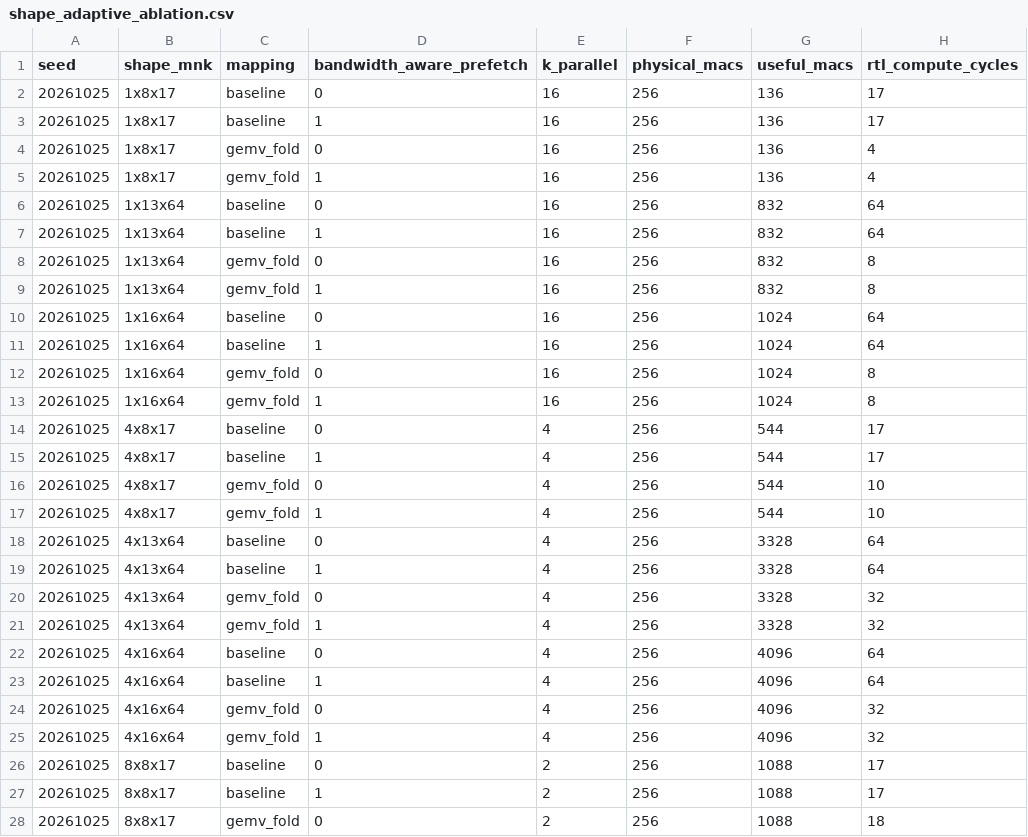
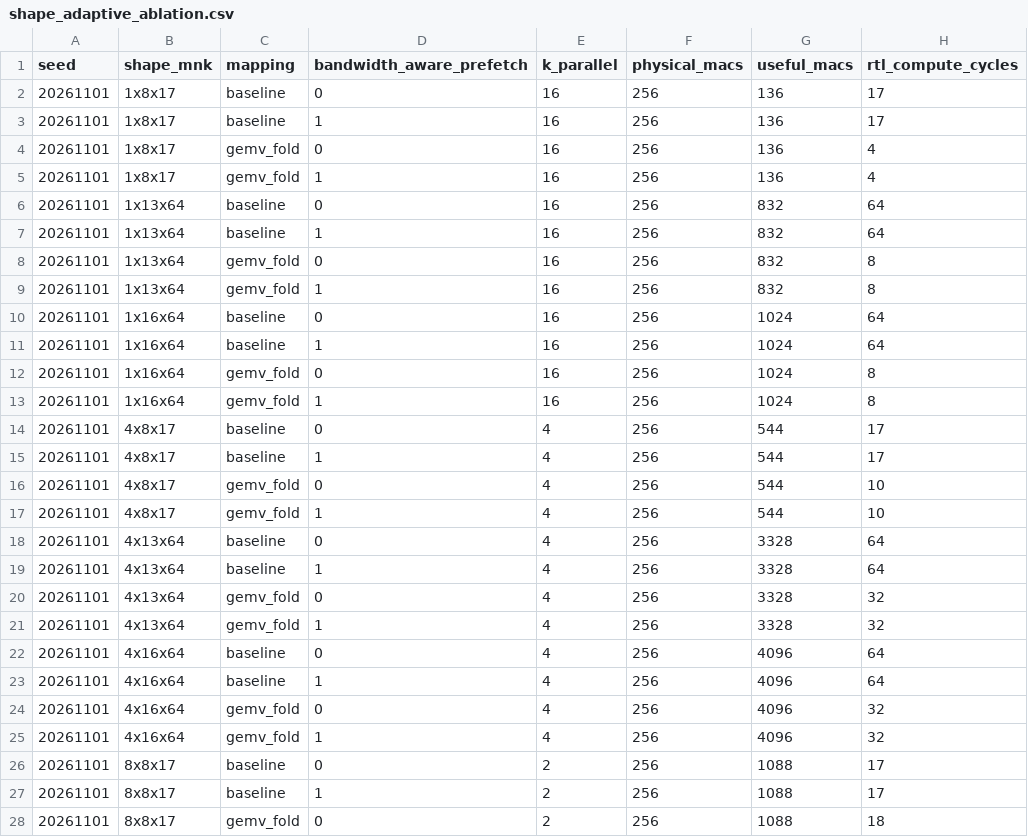
Before and after one commit to cwu766485-ctrl/NMAForge, a CSV file: benchmark/shape_adaptive_ablation.csv, drawn as a sheet; only a part is shown; the diff covers the shown part only; the diff names each change by its address in the sheet, - before the commit and + after, or states it on an @@ line.

```diff
--- a/benchmark/shape_adaptive_ablation.csv
+++ b/benchmark/shape_adaptive_ablation.csv
-A2:A28 (seed): 20261025
+A2:A28 (seed): 20261101
```
Also changed, not shown: 117 edited cells elsewhere in this file, benchmark/shape_adaptive_spad_ablation.csv, 8 other files.
